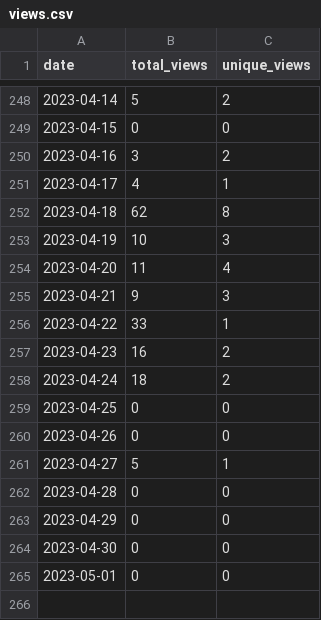
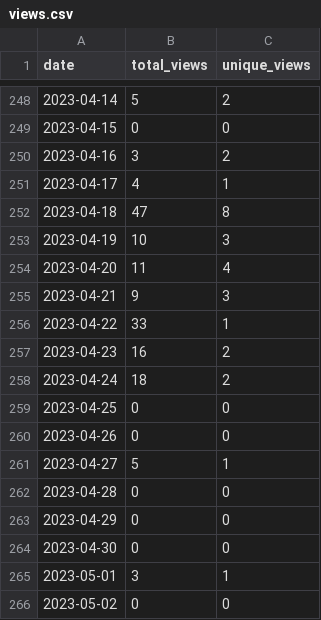
Before and after one commit to wumphlett/COMP-4320, a CSV file: .traffic/views.csv, drawn as a sheet; only a part is shown, gaps mark what is left out.

```diff
--- a/.traffic/views.csv
+++ b/.traffic/views.csv
@@ -251,3 +251,3 @@ date,total_views,unique_views
 2023-04-17,4,1
-2023-04-18,62,8
+2023-04-18,47,8
 2023-04-19,10,3
@@ -264,2 +264,3 @@ date,total_views,unique_views
 2023-04-30,0,0
-2023-05-01,0,0
+2023-05-01,3,1
+2023-05-02,0,0
```
Also changed, not shown: .traffic/clones.csv, 3 other files.
